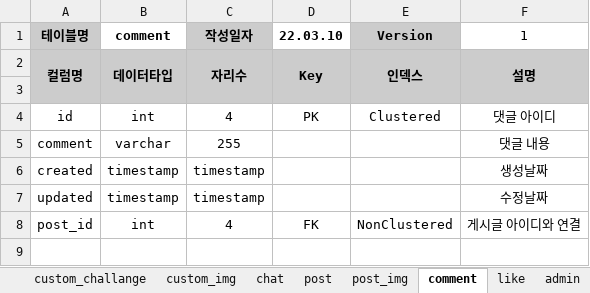
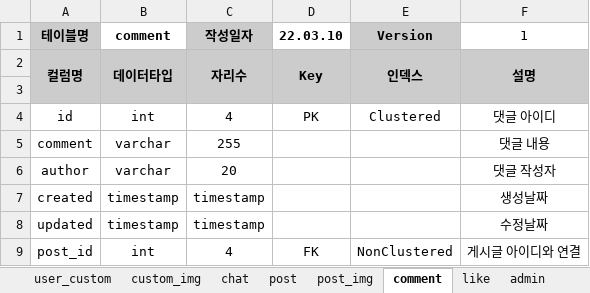
Before and after one commit to SeolMyeongJae/KSA-final-project, an Excel workbook: 06-최종산출물/테이블정의서_v1.xlsx, sheet comment, drawn as a sheet; values as stored, in another font and other column widths than the file's, no borders; the diff names each change by its address in the sheet, - before the commit and + after, or states it on an @@ line.

```diff
--- a/06-최종산출물/테이블정의서_v1.xlsx (sheet comment)
+++ b/06-최종산출물/테이블정의서_v1.xlsx (sheet comment)
+sheet tab: user_custom
+row 6: author | varchar | 20 |  |  | 댓글 작성자
```
Also changed, not shown: sheet challange, sheet post, other sheet tabs.
